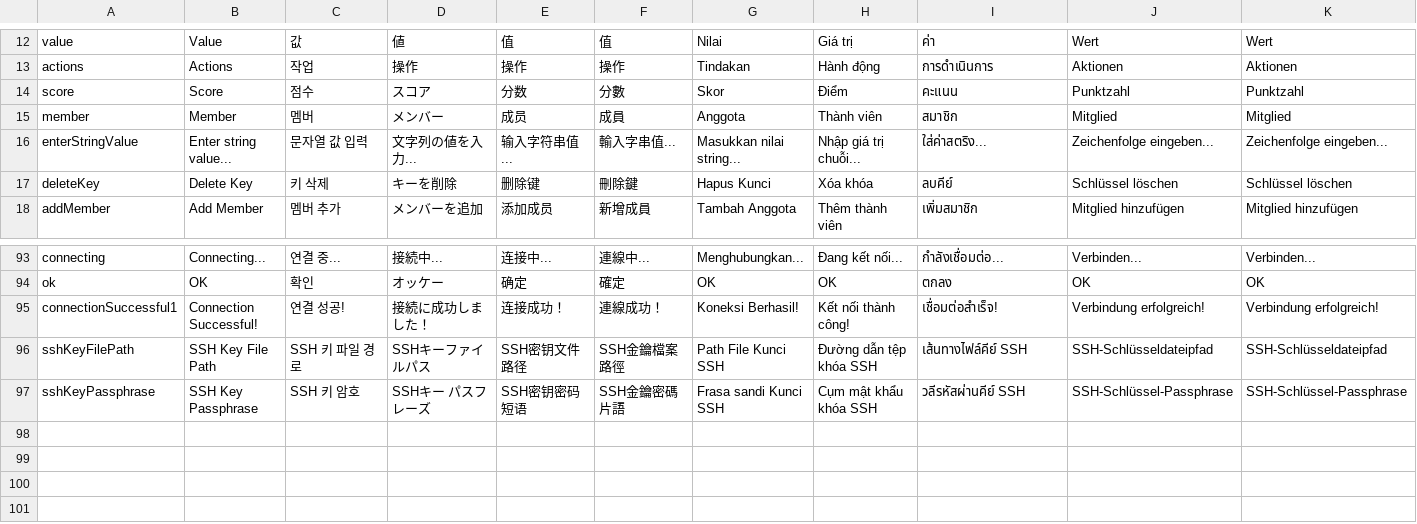
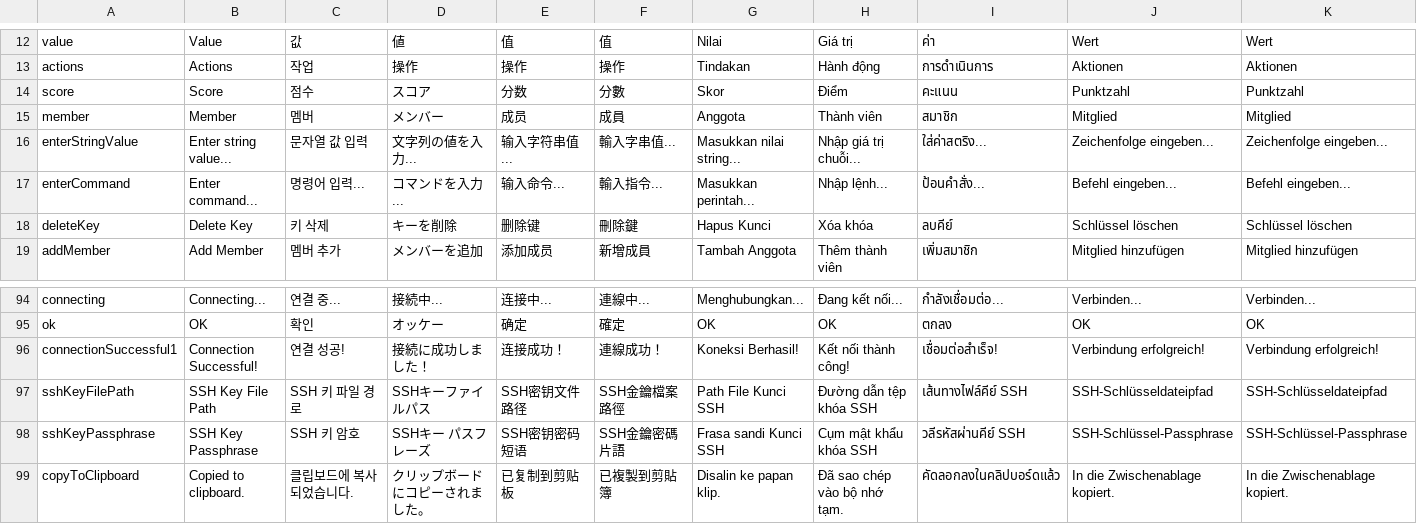
Before and after one commit to infradise/keyscope, a CSV file: assets/i18n.csv, drawn as a sheet; only a part is shown, gaps mark what is left out; rows hold the shown columns only; the diff names each change by its address in the sheet, - before the commit and + after, or states it on an @@ line.

Commit message:
feat(i18n): add translation for Command Palette feature

```diff
--- a/assets/i18n.csv
+++ b/assets/i18n.csv
+row 17: enterCommand | Enter command... | 명령어 입력... | コマンドを入力... | 输入命令... | 輸入指令... | Masukkan perintah... | Nhập lệnh... | ป้อนคำสั่ง... | Befehl eingeben... | Befehl eingeben...
+row 99: copyToClipboard | Copied to clipboard. | 클립보드에 복사되었습니다. | クリップボードにコピーされました。 | 已复制到剪贴板 | 已複製到剪貼簿 | Disalin ke papan klip. | Đã sao chép vào bộ nhớ tạm. | คัดลอกลงในคลิปบอร์ดแล้ว | In die Zwischenablage kopiert. | In die Zwischenablage kopiert.
```
Also changed, not shown: 1 other file.
